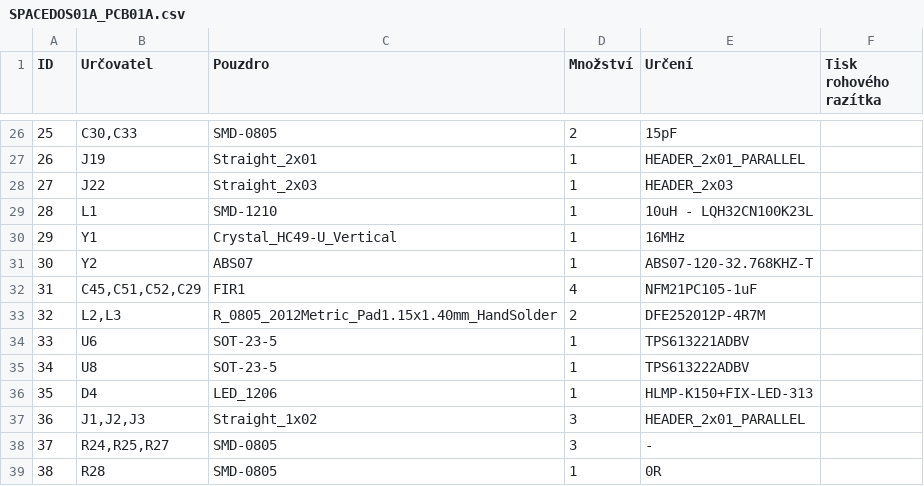
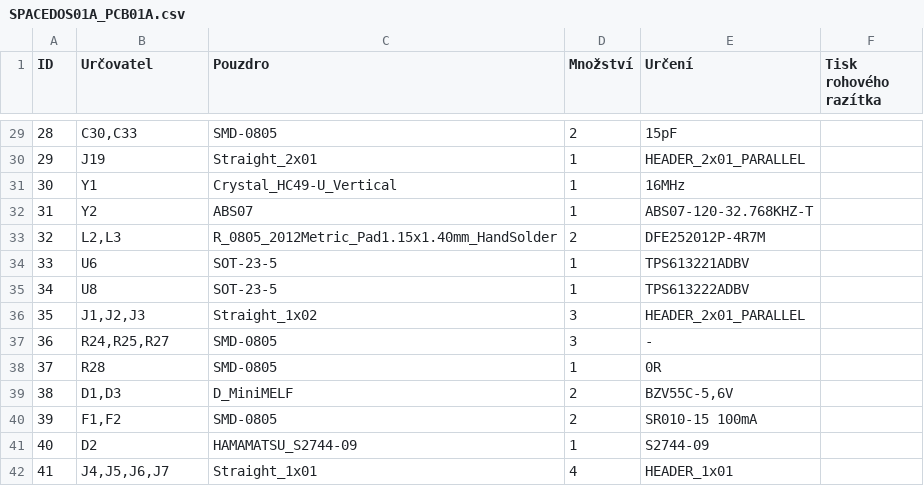
Before and after one commit to UniversalScientificTechnologies/SPACEDOS01, a CSV file: hw/sch_pcb/SPACEDOS01A_PCB01A/SPACEDOS01A_PCB01A.csv, drawn as a sheet; only a part is shown, gaps mark what is left out; the shorter side is filled out with more unchanged rows; removed rows and columns are numbered as before the commit, all else as after; the diff covers the shown part only; the diff names each change by its address in the sheet, - before the commit and + after, or states it on an @@ line.

```diff
--- a/hw/sch_pcb/SPACEDOS01A_PCB01A/SPACEDOS01A_PCB01A.csv
+++ b/hw/sch_pcb/SPACEDOS01A_PCB01A/SPACEDOS01A_PCB01A.csv
@@ column A (ID) renumbered from row 20 down @@
-row 28: 27 | J22 | Straight_2x03 | 1 | HEADER_2x03
@@ row 29 moved to row 2: 1 @@
-row 32: 31 | C45,C51,C52,C29 | FIR1 | 4 | NFM21PC105-1uF
-row 36: 35 | D4 | LED_1206 | 1 | HLMP-K150+FIX-LED-313
```
Also changed, not shown: 10 added rows, 8 removed rows and 7 moved rows elsewhere in this file, 3 other files.
